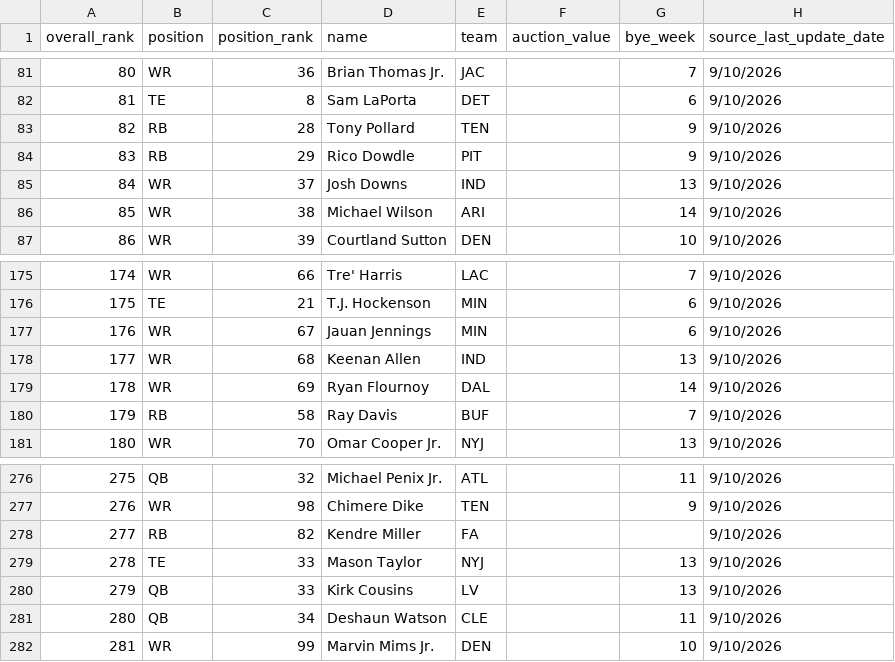
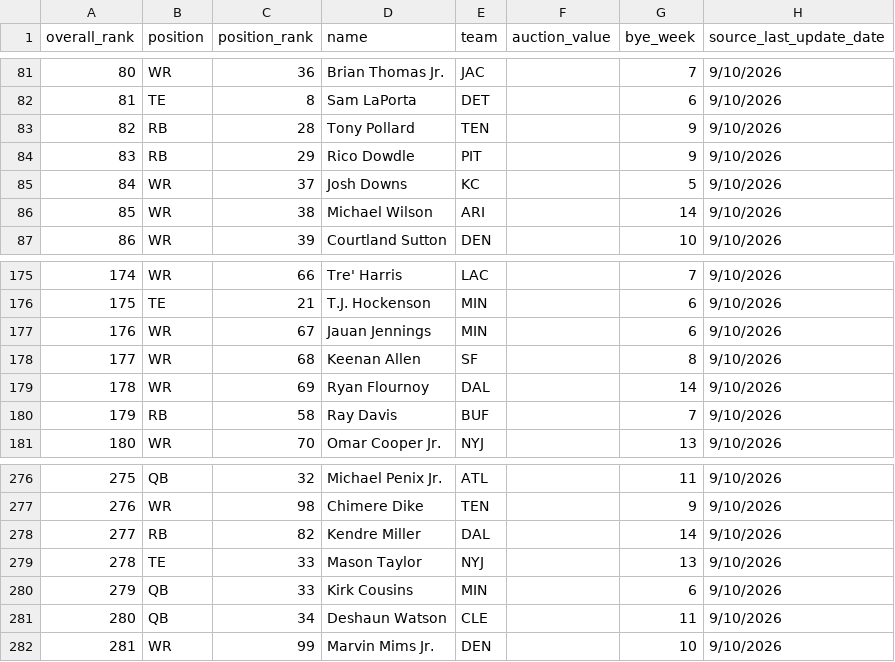
Before and after one commit to choselle/draft-day, a CSV file: public/players-fantasypros-ppr.csv, drawn as a sheet; only a part is shown, gaps mark what is left out.

```diff
--- a/public/players-fantasypros-ppr.csv
+++ b/public/players-fantasypros-ppr.csv
@@ -84,3 +84,3 @@ overall_rank,position,position_rank,name,team,auction_value,bye_week,source_last
 83,RB,29,Rico Dowdle,PIT,,9,9/10/2026
-84,WR,37,Josh Downs,IND,,13,9/10/2026
+84,WR,37,Josh Downs,KC,,5,9/10/2026
 85,WR,38,Michael Wilson,ARI,,14,9/10/2026
@@ -177,3 +177,3 @@ overall_rank,position,position_rank,name,team,auction_value,bye_week,source_last
 176,WR,67,Jauan Jennings,MIN,,6,9/10/2026
-177,WR,68,Keenan Allen,IND,,13,9/10/2026
+177,WR,68,Keenan Allen,SF,,8,9/10/2026
 178,WR,69,Ryan Flournoy,DAL,,14,9/10/2026
@@ -277,5 +277,5 @@ overall_rank,position,position_rank,name,team,auction_value,bye_week,source_last
 276,WR,98,Chimere Dike,TEN,,9,9/10/2026
-277,RB,82,Kendre Miller,FA,,,9/10/2026
+277,RB,82,Kendre Miller,DAL,,14,9/10/2026
 278,TE,33,Mason Taylor,NYJ,,13,9/10/2026
-279,QB,33,Kirk Cousins,LV,,13,9/10/2026
+279,QB,33,Kirk Cousins,MIN,,6,9/10/2026
 280,QB,34,Deshaun Watson,CLE,,11,9/10/2026
```
Also changed, not shown: public/players-fantasypros-half-ppr.csv, public/players-fantasypros-standard.csv.
